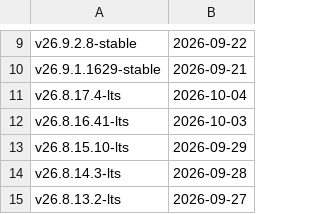
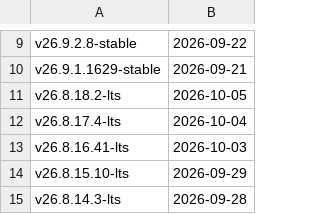
Before and after one commit to zhongyuankai/ClickHouse, a TSV file: utils/list-versions/version_date.tsv, drawn as a sheet; only a part is shown, gaps mark what is left out; the shorter side is filled out with more unchanged rows.

Commit message:
Update version_date.tsv and changelogs after v26.8.18.2-lts

```diff
--- a/utils/list-versions/version_date.tsv
+++ b/utils/list-versions/version_date.tsv
@@ -10,2 +10,3 @@ v26.9.2.8-stable	2026-09-22
 v26.9.1.1629-stable	2026-09-21
+v26.8.18.2-lts	2026-10-05
 v26.8.17.4-lts	2026-10-04
```
Also changed, not shown: 1 other file.
